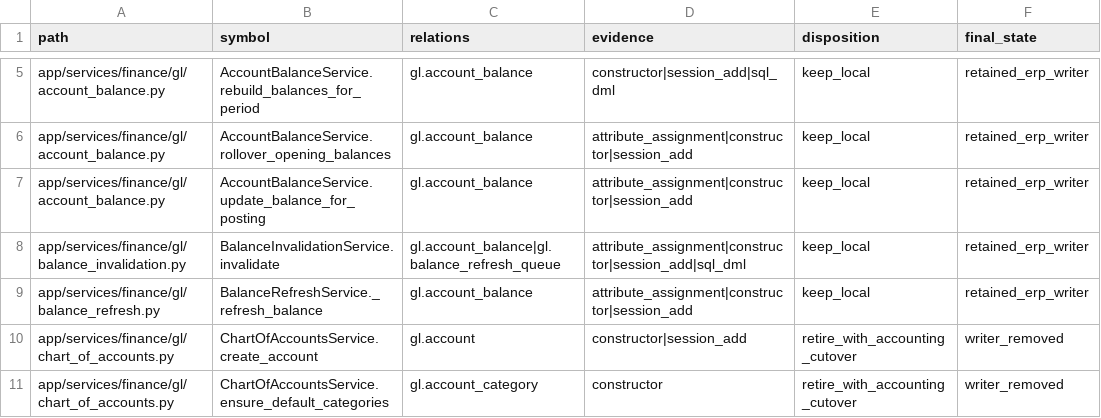
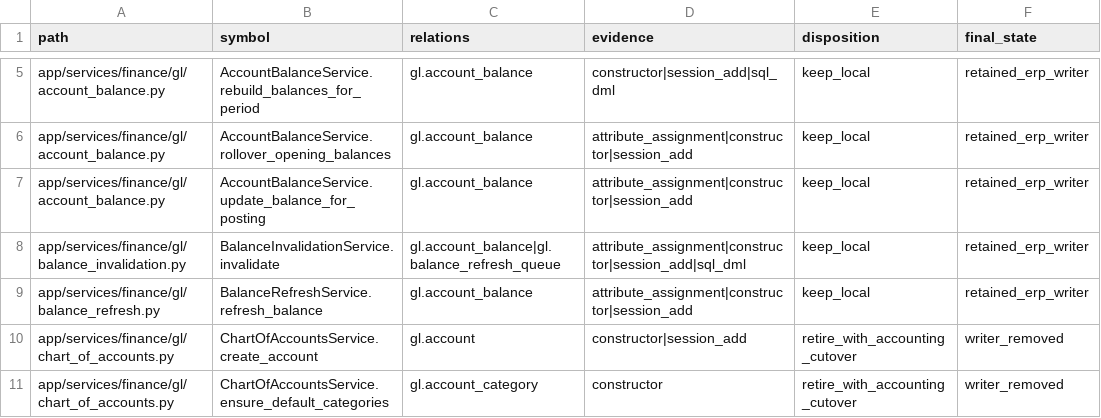
Before and after one commit to michaelayoade/dotmac_erp, a TSV file: docs/inventories/accounting-gl-writers.tsv, drawn as a sheet; only a part is shown, gaps mark what is left out.

Commit message:
fix(gl): make balance projection refresh idempotent

```diff
--- a/docs/inventories/accounting-gl-writers.tsv
+++ b/docs/inventories/accounting-gl-writers.tsv
@@ -8,3 +8,3 @@ app/services/finance/gl/account_balance.py	AccountBalanceService.update_balance_
 app/services/finance/gl/balance_invalidation.py	BalanceInvalidationService.invalidate	gl.account_balance|gl.balance_refresh_queue	attribute_assignment|constructor|session_add|sql_dml	keep_local	retained_erp_writer
-app/services/finance/gl/balance_refresh.py	BalanceRefreshService._refresh_balance	gl.account_balance	attribute_assignment|constructor|session_add	keep_local	retained_erp_writer
+app/services/finance/gl/balance_refresh.py	BalanceRefreshService.refresh_balance	gl.account_balance	attribute_assignment|constructor|session_add	keep_local	retained_erp_writer
 app/services/finance/gl/chart_of_accounts.py	ChartOfAccountsService.create_account	gl.account	constructor|session_add	retire_with_accounting_cutover	writer_removed
```
Also changed, not shown: 6 other files.
